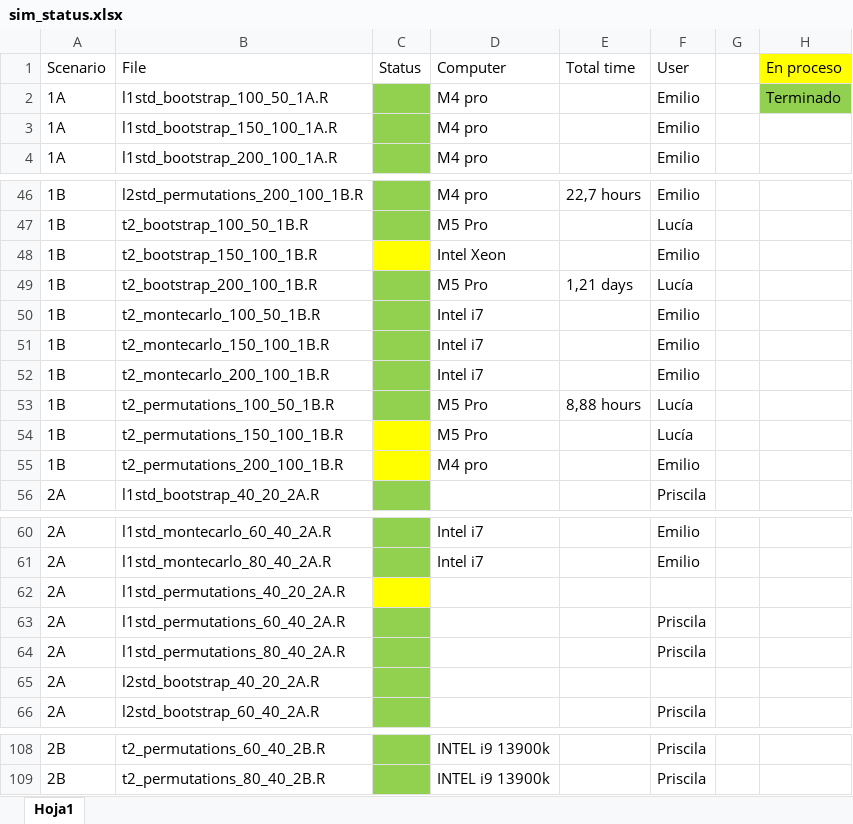
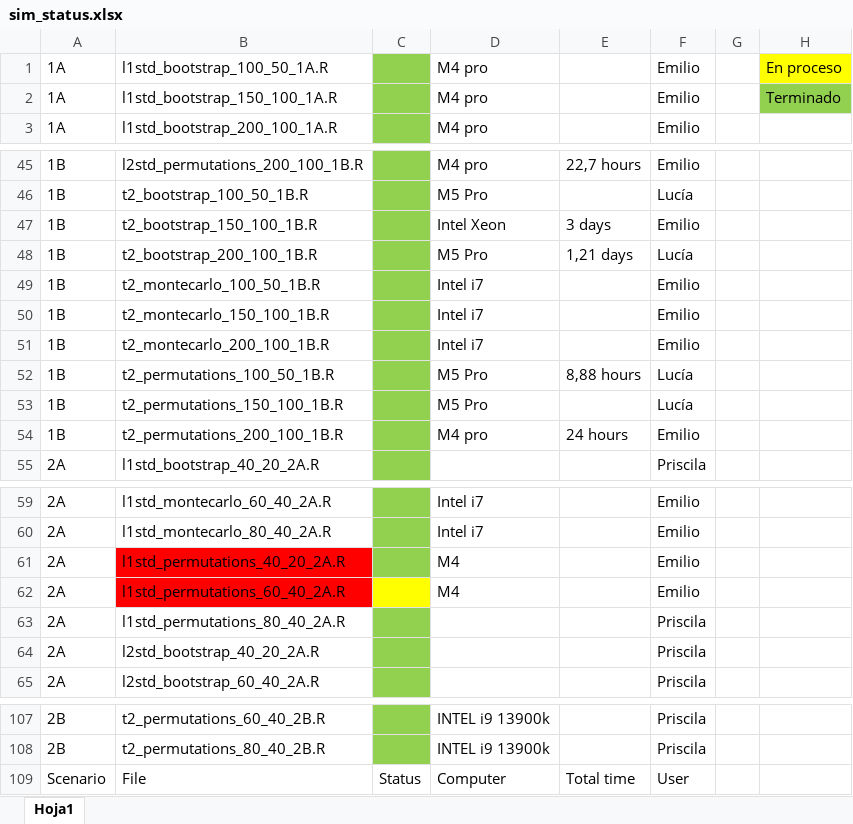
Before and after one commit to emilopezcano/fda-monitoring-framework, an Excel workbook: data/sim_status.xlsx, sheet Hoja1, drawn as a sheet; only a part is shown, gaps mark what is left out; values as stored, in another font and other column widths than the file's, no borders; removed rows and columns are numbered as before the commit, all else as after; the diff names each change by its address in the sheet, - before the commit and + after, or states it on an @@ line.

```diff
--- a/data/sim_status.xlsx (sheet Hoja1)
+++ b/data/sim_status.xlsx (sheet Hoja1)
-row 1: Scenario | File | Status | Computer | Total time | User |  | En proceso
-H1: Terminado
+H1: En proceso
-H1 fill: #92D050
+H1 fill: #FFFF00
-H2: (empty)
+H2: Terminado
-H2 fill: none
+H2 fill: #92D050
-C47 fill: #FFFF00
+C47 fill: #92D050
-E47: (empty)
+E47: 3 days
-C53:C54 fill: #FFFF00
+C53:C54 fill: #92D050
-E54: (empty)
+E54: 24 hours
-B61:B62 fill: none
+B61:B62 fill: #FF0000
-C61 fill: #FFFF00
+C61 fill: #92D050
-D61:D62: (empty)
+D61:D62: M4
-F61: (empty)
+F61: Emilio
-C62 fill: #92D050
+C62 fill: #FFFF00
-F62: Priscila
+F62: Emilio
-F64: (empty)
+F64: Priscila
+row 109: Scenario | File | Status | Computer | Total time | User
```
Also changed, not shown: 2 other files.
